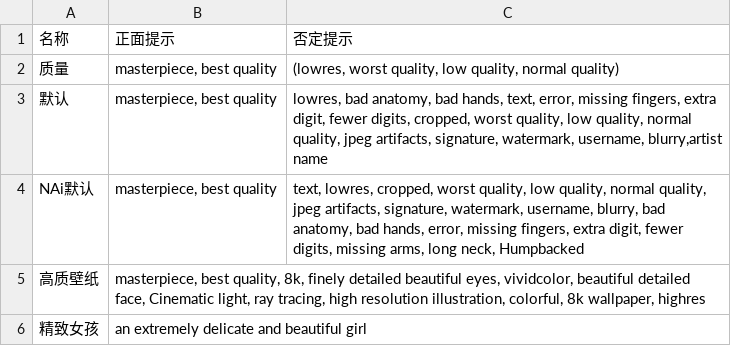
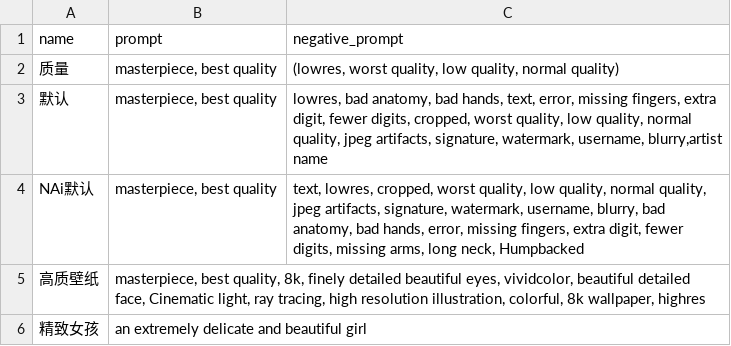
Before and after one commit to 2517518603/sd-configs, a CSV file: dist/styles.csv, drawn as a sheet; only a part is shown; removed rows and columns are numbered as before the commit, all else as after; the diff names each change by its address in the sheet, - before the commit and + after, or states it on an @@ line.

Commit message:
Update styles.csv

```diff
--- a/dist/styles.csv
+++ b/dist/styles.csv
-row 1: 名称 | 正面提示 | 否定提示
+row 1: name | prompt | negative_prompt
```
